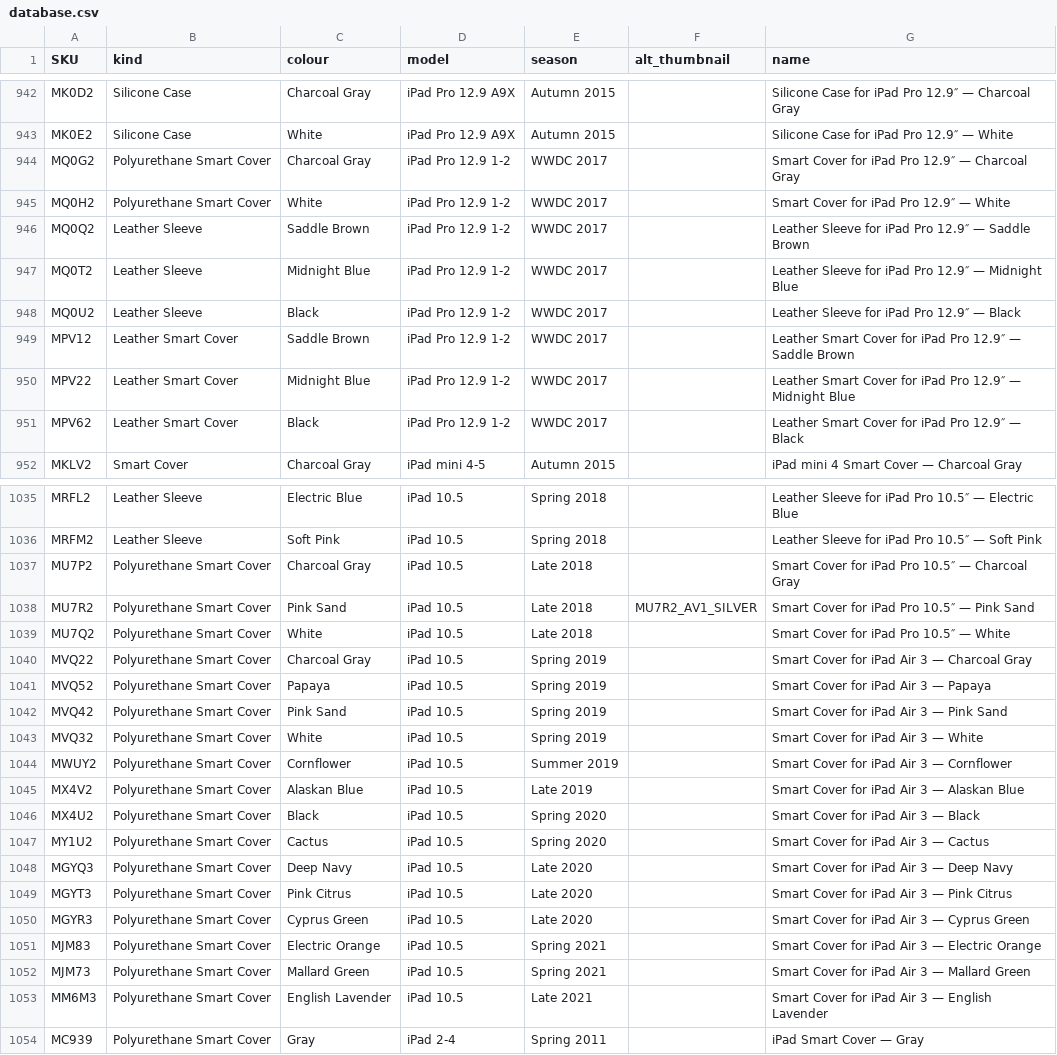
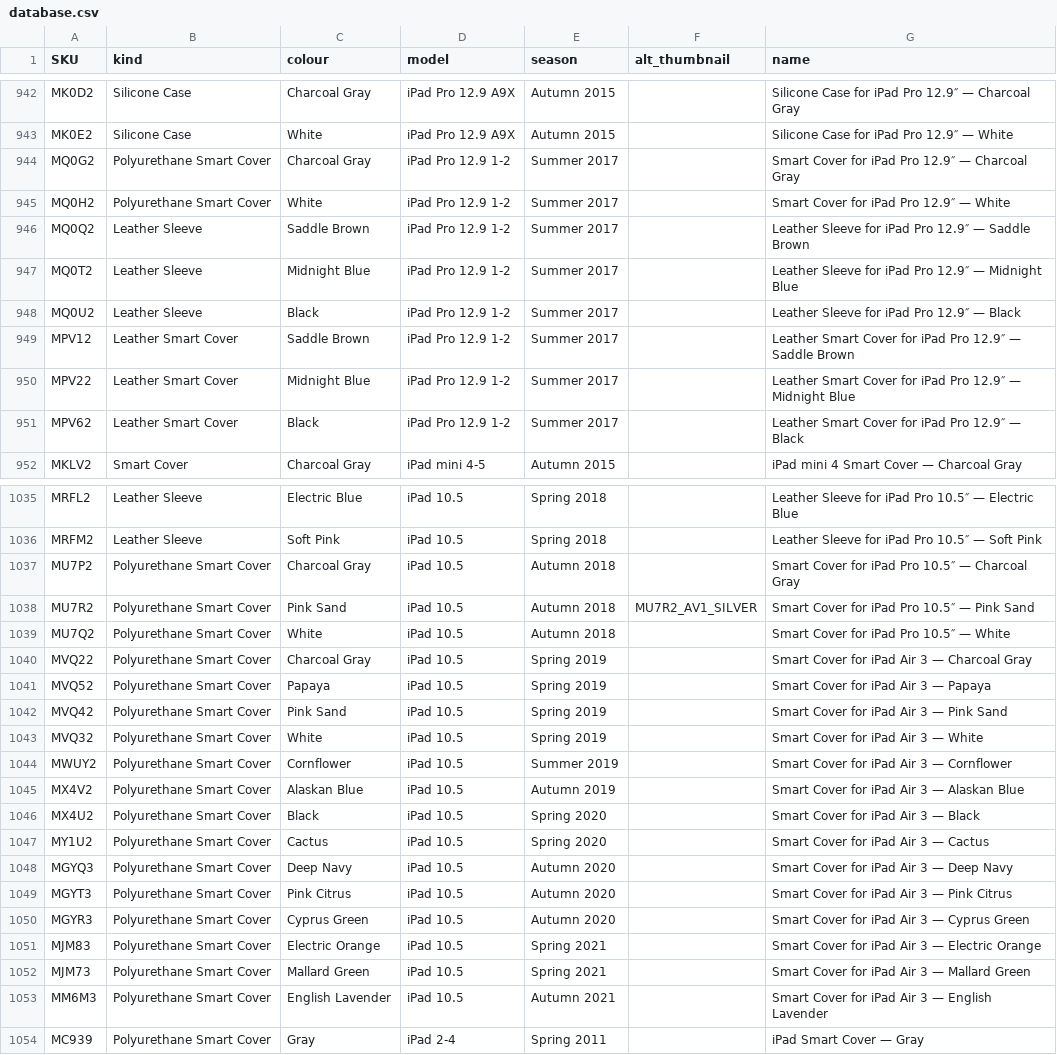
Before and after one commit to JonathanSeriesX/everycase, a CSV file: scripts/database.csv, drawn as a sheet; only a part is shown, gaps mark what is left out; the diff covers the shown part only.

```diff
--- a/scripts/database.csv
+++ b/scripts/database.csv
@@ -943,10 +943,10 @@ MK0D2,Silicone Case,Charcoal Gray,iPad Pro 12.9 A9X,Autumn 2015,,Silicone Case f
 MK0E2,Silicone Case,White,iPad Pro 12.9 A9X,Autumn 2015,,Silicone Case for iPad Pro 12.9″ — White
-MQ0G2,Polyurethane Smart Cover,Charcoal Gray,iPad Pro 12.9 1-2,WWDC 2017,,Smart Cover for iPad Pro 12.9″ — Charcoal Gray
-MQ0H2,Polyurethane Smart Cover,White,iPad Pro 12.9 1-2,WWDC 2017,,Smart Cover for iPad Pro 12.9″ — White
-MQ0Q2,Leather Sleeve,Saddle Brown,iPad Pro 12.9 1-2,WWDC 2017,,Leather Sleeve for iPad Pro 12.9″ — Saddle Brown
-MQ0T2,Leather Sleeve,Midnight Blue,iPad Pro 12.9 1-2,WWDC 2017,,Leather Sleeve for iPad Pro 12.9″ — Midnight Blue
-MQ0U2,Leather Sleeve,Black,iPad Pro 12.9 1-2,WWDC 2017,,Leather Sleeve for iPad Pro 12.9″ — Black
-MPV12,Leather Smart Cover,Saddle Brown,iPad Pro 12.9 1-2,WWDC 2017,,Leather Smart Cover for iPad Pro 12.9″ — Saddle Brown
-MPV22,Leather Smart Cover,Midnight Blue,iPad Pro 12.9 1-2,WWDC 2017,,Leather Smart Cover for iPad Pro 12.9″ — Midnight Blue
-MPV62,Leather Smart Cover,Black,iPad Pro 12.9 1-2,WWDC 2017,,Leather Smart Cover for iPad Pro 12.9″ — Black
+MQ0G2,Polyurethane Smart Cover,Charcoal Gray,iPad Pro 12.9 1-2,Summer 2017,,Smart Cover for iPad Pro 12.9″ — Charcoal Gray
+MQ0H2,Polyurethane Smart Cover,White,iPad Pro 12.9 1-2,Summer 2017,,Smart Cover for iPad Pro 12.9″ — White
+MQ0Q2,Leather Sleeve,Saddle Brown,iPad Pro 12.9 1-2,Summer 2017,,Leather Sleeve for iPad Pro 12.9″ — Saddle Brown
+MQ0T2,Leather Sleeve,Midnight Blue,iPad Pro 12.9 1-2,Summer 2017,,Leather Sleeve for iPad Pro 12.9″ — Midnight Blue
+MQ0U2,Leather Sleeve,Black,iPad Pro 12.9 1-2,Summer 2017,,Leather Sleeve for iPad Pro 12.9″ — Black
+MPV12,Leather Smart Cover,Saddle Brown,iPad Pro 12.9 1-2,Summer 2017,,Leather Smart Cover for iPad Pro 12.9″ — Saddle Brown
+MPV22,Leather Smart Cover,Midnight Blue,iPad Pro 12.9 1-2,Summer 2017,,Leather Smart Cover for iPad Pro 12.9″ — Midnight Blue
+MPV62,Leather Smart Cover,Black,iPad Pro 12.9 1-2,Summer 2017,,Leather Smart Cover for iPad Pro 12.9″ — Black
 MKLV2,Smart Cover,Charcoal Gray,iPad mini 4-5,Autumn 2015,,iPad mini 4 Smart Cover — Charcoal Gray
@@ -1036,5 +1036,5 @@ MRFL2,Leather Sleeve,Electric Blue,iPad 10.5,Spring 2018,,Leather Sleeve for iPa
 MRFM2,Leather Sleeve,Soft Pink,iPad 10.5,Spring 2018,,Leather Sleeve for iPad Pro 10.5″ — Soft Pink
-MU7P2,Polyurethane Smart Cover,Charcoal Gray,iPad 10.5,Late 2018,,Smart Cover for iPad Pro 10.5″ — Charcoal Gray
-MU7R2,Polyurethane Smart Cover,Pink Sand,iPad 10.5,Late 2018,MU7R2_AV1_SILVER,Smart Cover for iPad Pro 10.5″ — Pink Sand
-MU7Q2,Polyurethane Smart Cover,White,iPad 10.5,Late 2018,,Smart Cover for iPad Pro 10.5″ — White
+MU7P2,Polyurethane Smart Cover,Charcoal Gray,iPad 10.5,Autumn 2018,,Smart Cover for iPad Pro 10.5″ — Charcoal Gray
+MU7R2,Polyurethane Smart Cover,Pink Sand,iPad 10.5,Autumn 2018,MU7R2_AV1_SILVER,Smart Cover for iPad Pro 10.5″ — Pink Sand
+MU7Q2,Polyurethane Smart Cover,White,iPad 10.5,Autumn 2018,,Smart Cover for iPad Pro 10.5″ — White
 MVQ22,Polyurethane Smart Cover,Charcoal Gray,iPad 10.5,Spring 2019,,Smart Cover for iPad Air 3 — Charcoal Gray
@@ -1044,11 +1044,11 @@ MVQ32,Polyurethane Smart Cover,White,iPad 10.5,Spring 2019,,Smart Cover for iPad
 MWUY2,Polyurethane Smart Cover,Cornflower,iPad 10.5,Summer 2019,,Smart Cover for iPad Air 3 — Cornflower
-MX4V2,Polyurethane Smart Cover,Alaskan Blue,iPad 10.5,Late 2019,,Smart Cover for iPad Air 3 — Alaskan Blue
+MX4V2,Polyurethane Smart Cover,Alaskan Blue,iPad 10.5,Autumn 2019,,Smart Cover for iPad Air 3 — Alaskan Blue
 MX4U2,Polyurethane Smart Cover,Black,iPad 10.5,Spring 2020,,Smart Cover for iPad Air 3 — Black
 MY1U2,Polyurethane Smart Cover,Cactus,iPad 10.5,Spring 2020,,Smart Cover for iPad Air 3 — Cactus
-MGYQ3,Polyurethane Smart Cover,Deep Navy,iPad 10.5,Late 2020,,Smart Cover for iPad Air 3 — Deep Navy
-MGYT3,Polyurethane Smart Cover,Pink Citrus,iPad 10.5,Late 2020,,Smart Cover for iPad Air 3 — Pink Citrus
-MGYR3,Polyurethane Smart Cover,Cyprus Green,iPad 10.5,Late 2020,,Smart Cover for iPad Air 3 — Cyprus Green
+MGYQ3,Polyurethane Smart Cover,Deep Navy,iPad 10.5,Autumn 2020,,Smart Cover for iPad Air 3 — Deep Navy
+MGYT3,Polyurethane Smart Cover,Pink Citrus,iPad 10.5,Autumn 2020,,Smart Cover for iPad Air 3 — Pink Citrus
+MGYR3,Polyurethane Smart Cover,Cyprus Green,iPad 10.5,Autumn 2020,,Smart Cover for iPad Air 3 — Cyprus Green
 MJM83,Polyurethane Smart Cover,Electric Orange,iPad 10.5,Spring 2021,,Smart Cover for iPad Air 3 — Electric Orange
 MJM73,Polyurethane Smart Cover,Mallard Green,iPad 10.5,Spring 2021,,Smart Cover for iPad Air 3 — Mallard Green
-MM6M3,Polyurethane Smart Cover,English Lavender,iPad 10.5,Late 2021,,Smart Cover for iPad Air 3 — English Lavender
+MM6M3,Polyurethane Smart Cover,English Lavender,iPad 10.5,Autumn 2021,,Smart Cover for iPad Air 3 — English Lavender
 MC939,Polyurethane Smart Cover,Gray,iPad 2-4,Spring 2011,,iPad Smart Cover — Gray
```
Also changed, not shown: 24 added rows, 1 removed row and 31 edited cells elsewhere in this file, 22 other files.
